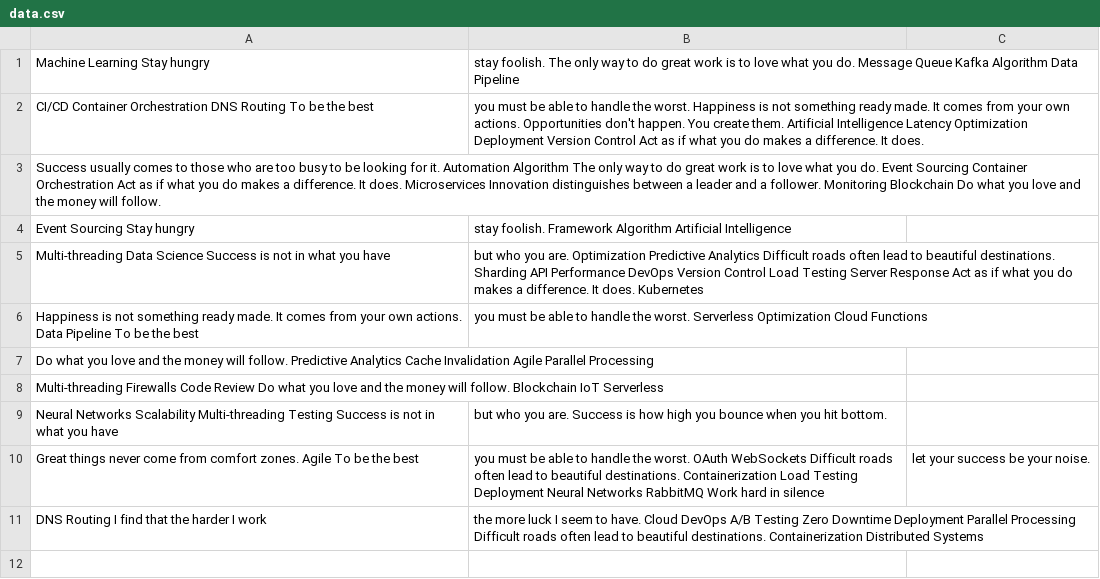
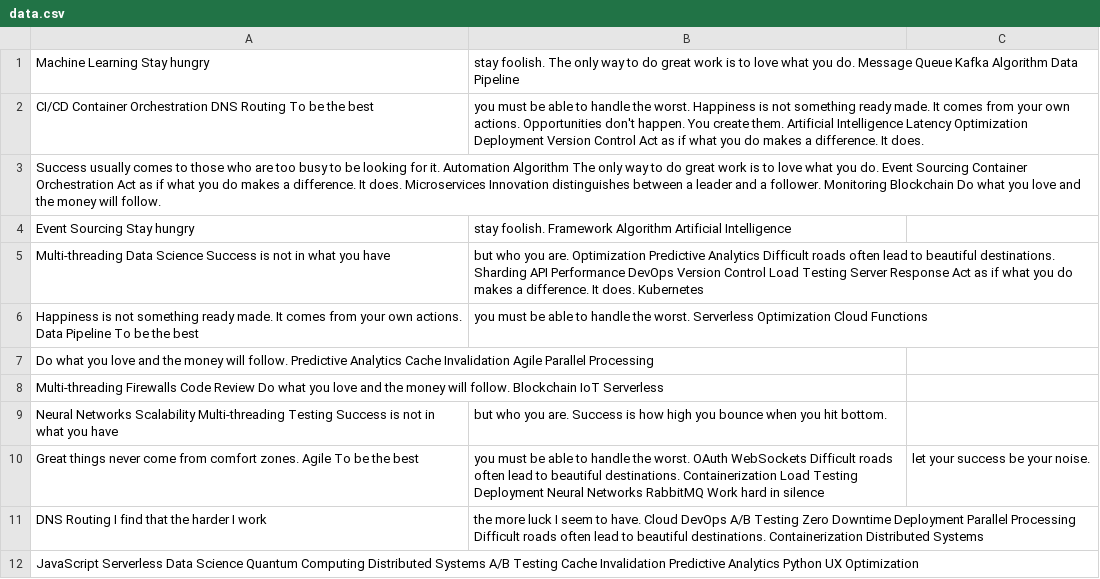
Before and after one commit to whoop-sole/system_for_managing, a CSV file: reports/data.csv, drawn as a sheet; the diff names each change by its address in the sheet, - before the commit and + after, or states it on an @@ line.

Commit message:
Updated reports

```diff
--- a/reports/data.csv
+++ b/reports/data.csv
+row 12: JavaScript Serverless Data Science Quantum Computing Distributed Systems A/B Testing Cache Invalidation Predictive Analytics Python UX Optimization
```
Also changed, not shown: 3 other files.
